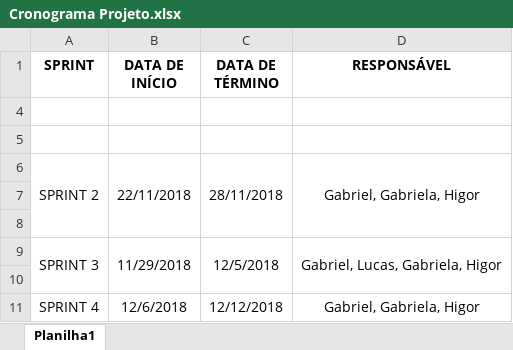
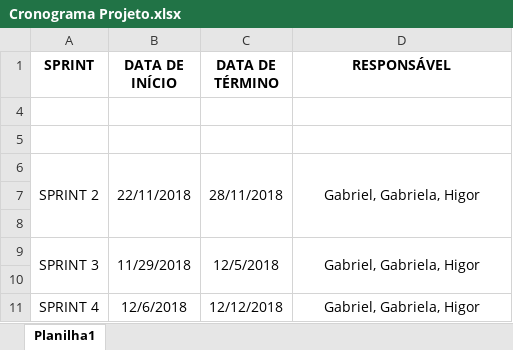
Before and after one commit to luhckaz/ger-ncia-de-projetos, an Excel workbook: Plano de Projeto/Cronograma Projeto.xlsx, sheet Planilha1, drawn as a sheet; values as stored, in another font and other column widths than the file's, no borders; the diff names each change by its address in the sheet, - before the commit and + after, or states it on an @@ line.

Commit message:
Add files via upload

```diff
--- a/Plano de Projeto/Cronograma Projeto.xlsx (sheet Planilha1)
+++ b/Plano de Projeto/Cronograma Projeto.xlsx (sheet Planilha1)
-D9 (RESPONSÁVEL): Gabriel, Lucas, Gabriela, Higor
+D9 (RESPONSÁVEL): Gabriel, Gabriela, Higor
```
Also changed, not shown: hidden cells.
